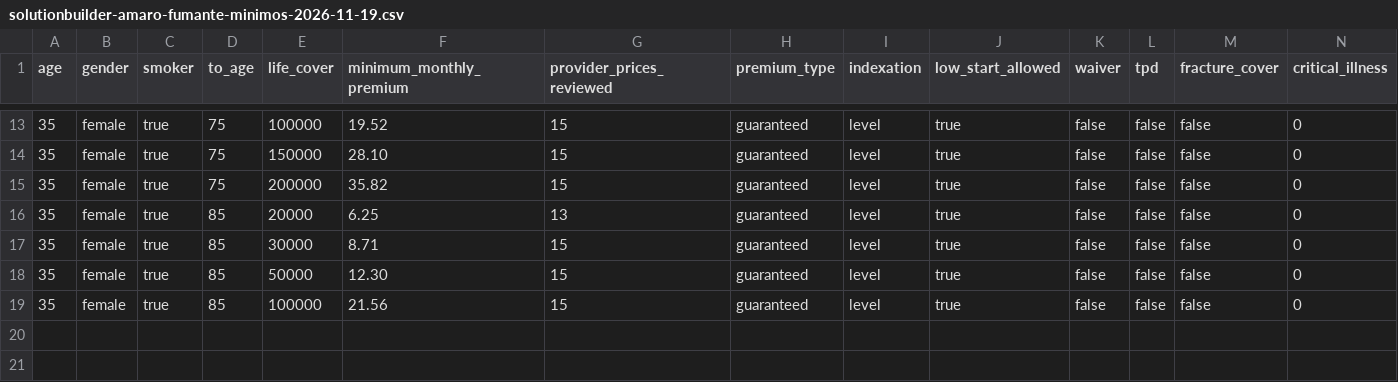
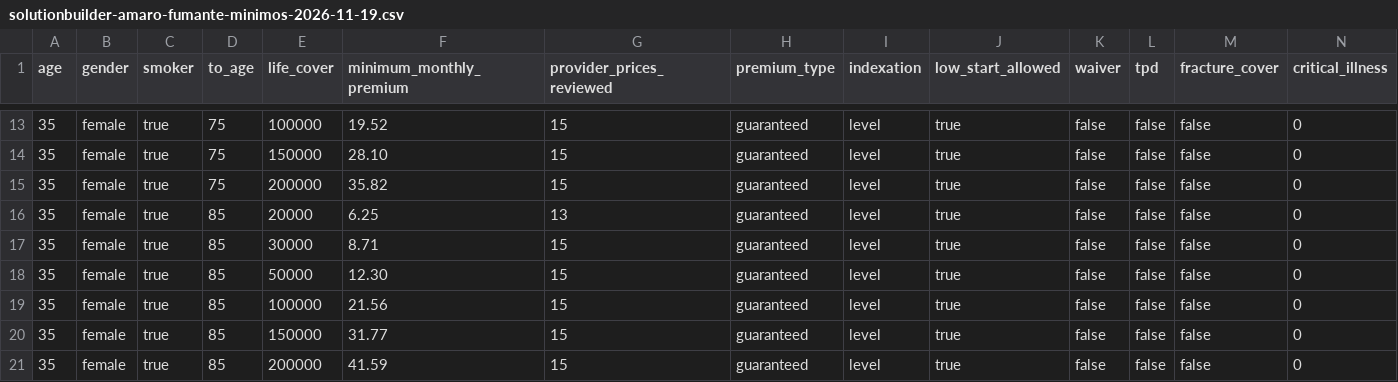
Before and after one commit to edusantospecomercial-byte/Cota-es, a CSV file: calculadora/data/solutionbuilder-amaro-fumante-minimos-2026-11-19.csv, drawn as a sheet; only a part is shown, gaps mark what is left out; the diff names each change by its address in the sheet, - before the commit and + after, or states it on an @@ line.

Commit message:
complete smoker age 35 term-to-85 grid

```diff
--- a/calculadora/data/solutionbuilder-amaro-fumante-minimos-2026-11-19.csv
+++ b/calculadora/data/solutionbuilder-amaro-fumante-minimos-2026-11-19.csv
+row 20: 35 | female | true | 85 | 150000 | 31.77 | 15 | guaranteed | level | true | false | false | false | 0
+row 21: 35 | female | true | 85 | 200000 | 41.59 | 15 | guaranteed | level | true | false | false | false | 0
```
Also changed, not shown: 2 other files.
